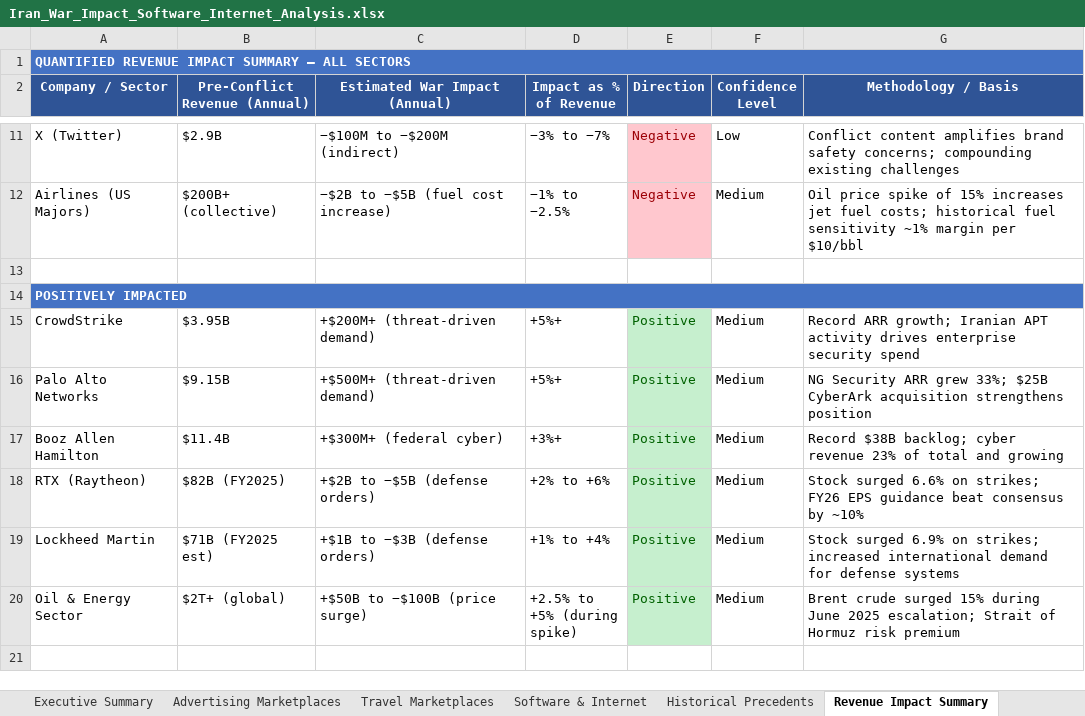
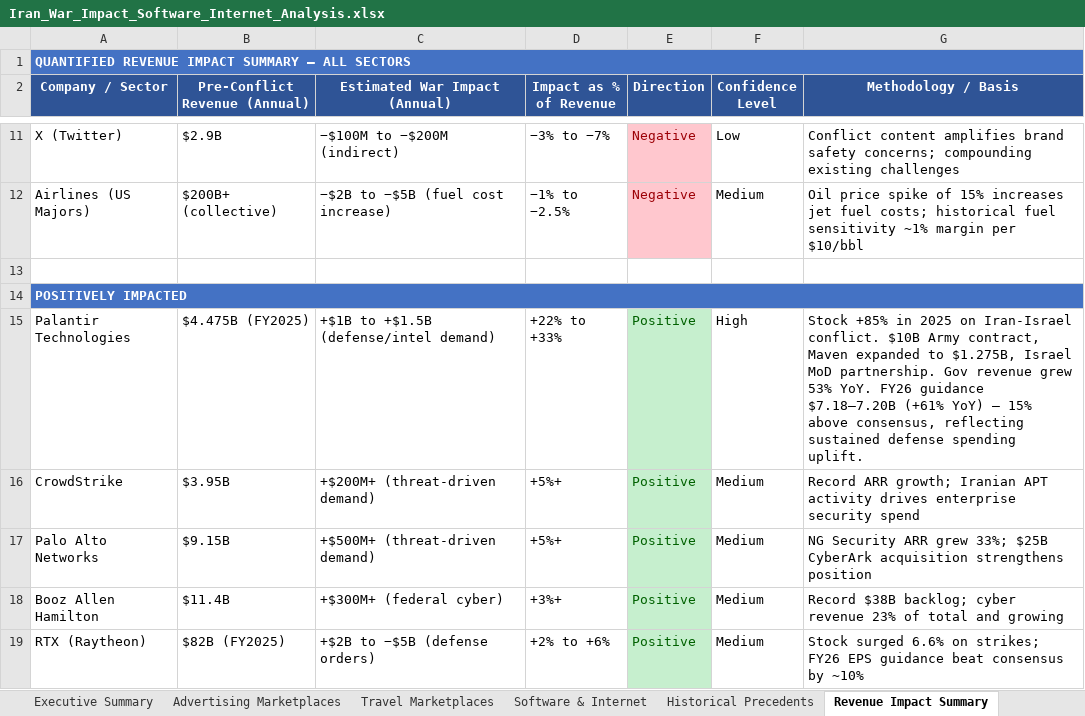
Before and after one commit to ms4674/Equity-research, an Excel workbook: Iran_War_Impact_Software_Internet_Analysis.xlsx, sheet Revenue Impact Summary, drawn as a sheet; only a part is shown, gaps mark what is left out; the shorter side is filled out with more unchanged rows; values as stored, in another font and other column widths than the file's, no borders; the diff names each change by its address in the sheet, - before the commit and + after, or states it on an @@ line.

```diff
--- a/Iran_War_Impact_Software_Internet_Analysis.xlsx (sheet Revenue Impact Summary)
+++ b/Iran_War_Impact_Software_Internet_Analysis.xlsx (sheet Revenue Impact Summary)
+row 15: Palantir Technologies | $4.475B (FY2025) | +$1B to +$1.5B (defense/intel demand) | +22% to +33% | Positive | High | Stock +85% in 2025 on Iran-Israel conflict. $10B Army contract, Maven expanded to $1.275B, Israel MoD partnership. Gov revenue grew 53% YoY. FY26 guidance $7.18–7.20B (+61% YoY) — 15% above consensus, reflecting sustained defense spending uplift.
```
Also changed, not shown: sheet Executive Summary, sheet Software & Internet, sheet Cyber & Infrastructure Risk.
